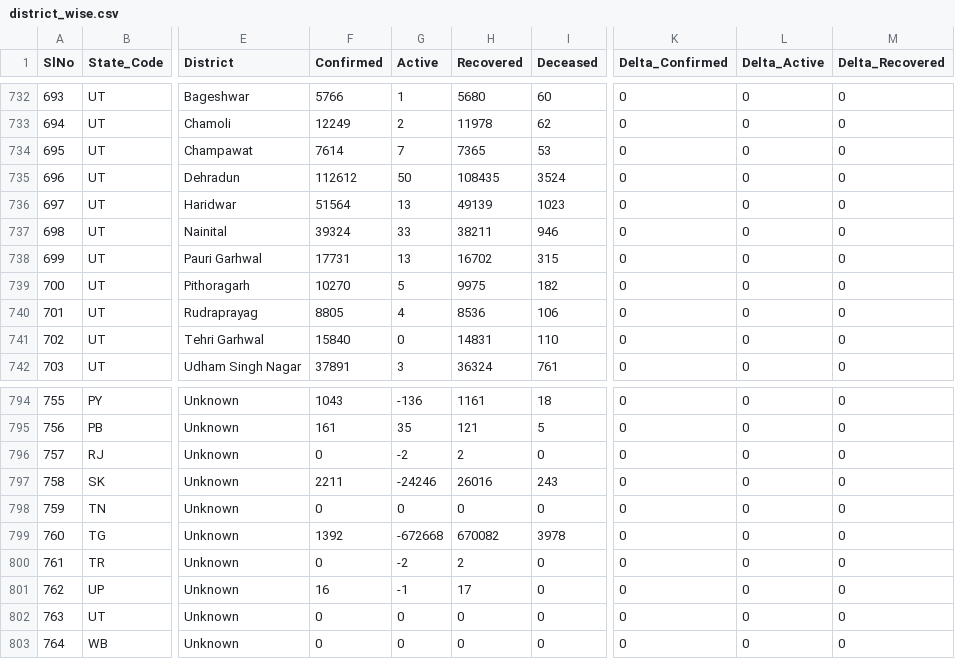
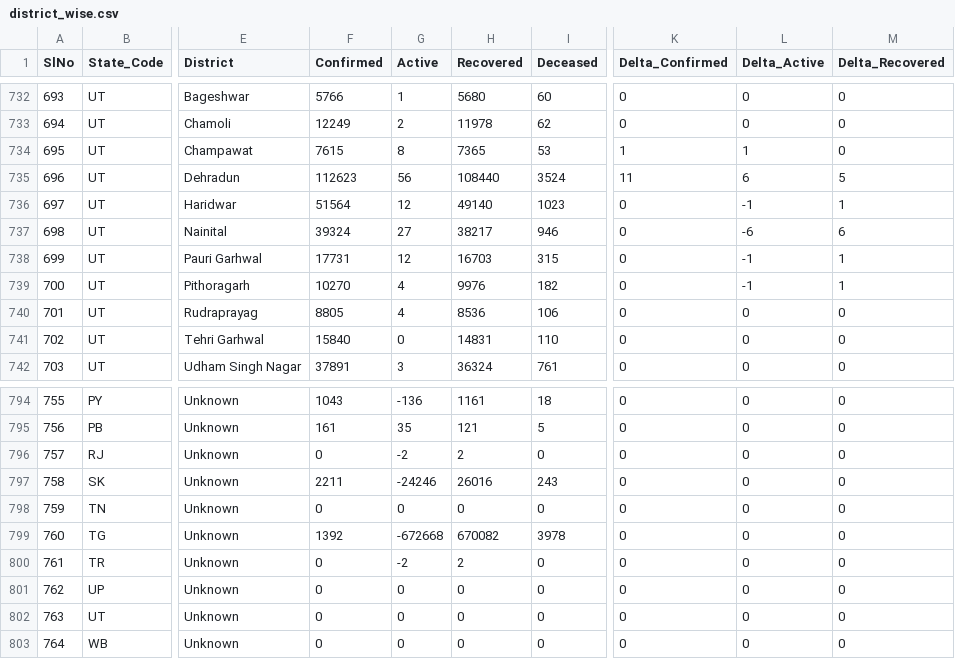
Before and after one commit to keshavashiya/covid19bharat_data, a CSV file: csv/latest/district_wise.csv, drawn as a sheet; only a part is shown, gaps mark what is left out; the diff names each change by its address in the sheet, - before the commit and + after, or states it on an @@ line.

```diff
--- a/csv/latest/district_wise.csv
+++ b/csv/latest/district_wise.csv
-F734 (Confirmed): 7614
+F734 (Confirmed): 7615
-G734 (Active): 7
+G734 (Active): 8
-K734 (Delta_Confirmed): 0
+K734 (Delta_Confirmed): 1
-L734 (Delta_Active): 0
+L734 (Delta_Active): 1
-F735 (Confirmed): 112612
+F735 (Confirmed): 112623
-G735 (Active): 50
+G735 (Active): 56
-H735 (Recovered): 108435
+H735 (Recovered): 108440
-K735 (Delta_Confirmed): 0
+K735 (Delta_Confirmed): 11
-L735 (Delta_Active): 0
+L735 (Delta_Active): 6
-M735 (Delta_Recovered): 0
+M735 (Delta_Recovered): 5
-G736 (Active): 13
+G736 (Active): 12
-H736 (Recovered): 49139
+H736 (Recovered): 49140
-L736 (Delta_Active): 0
+L736 (Delta_Active): -1
-M736 (Delta_Recovered): 0
+M736 (Delta_Recovered): 1
-G737 (Active): 33
+G737 (Active): 27
-H737 (Recovered): 38211
+H737 (Recovered): 38217
-L737 (Delta_Active): 0
+L737 (Delta_Active): -6
-M737 (Delta_Recovered): 0
+M737 (Delta_Recovered): 6
-G738 (Active): 13
+G738 (Active): 12
-H738 (Recovered): 16702
+H738 (Recovered): 16703
-L738:L739 (Delta_Active): 0
+L738:L739 (Delta_Active): -1
-M738:M739 (Delta_Recovered): 0
+M738:M739 (Delta_Recovered): 1
-G739 (Active): 5
+G739 (Active): 4
-H739 (Recovered): 9975
+H739 (Recovered): 9976
-F801 (Confirmed): 16
+F801 (Confirmed): 0
-G801 (Active): -1
+G801 (Active): 0
-H801 (Recovered): 17
+H801 (Recovered): 0
```
Also changed, not shown: csv/latest/raw_data36.csv, csv/latest/state_wise.csv, 14 other files.
